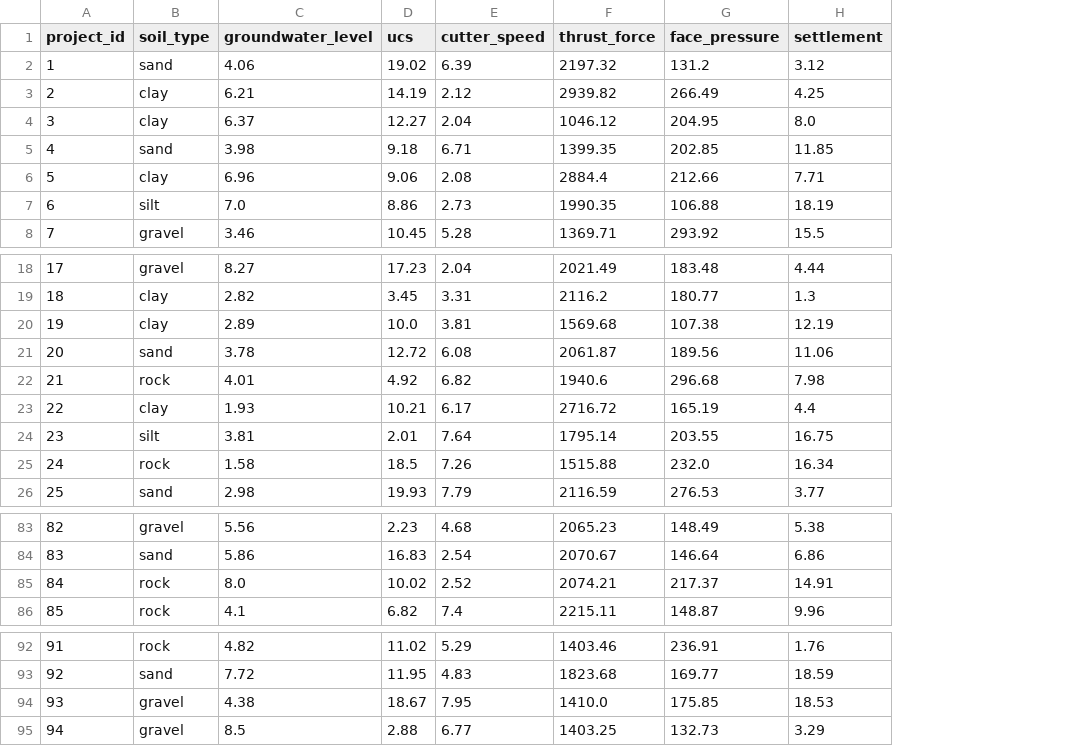
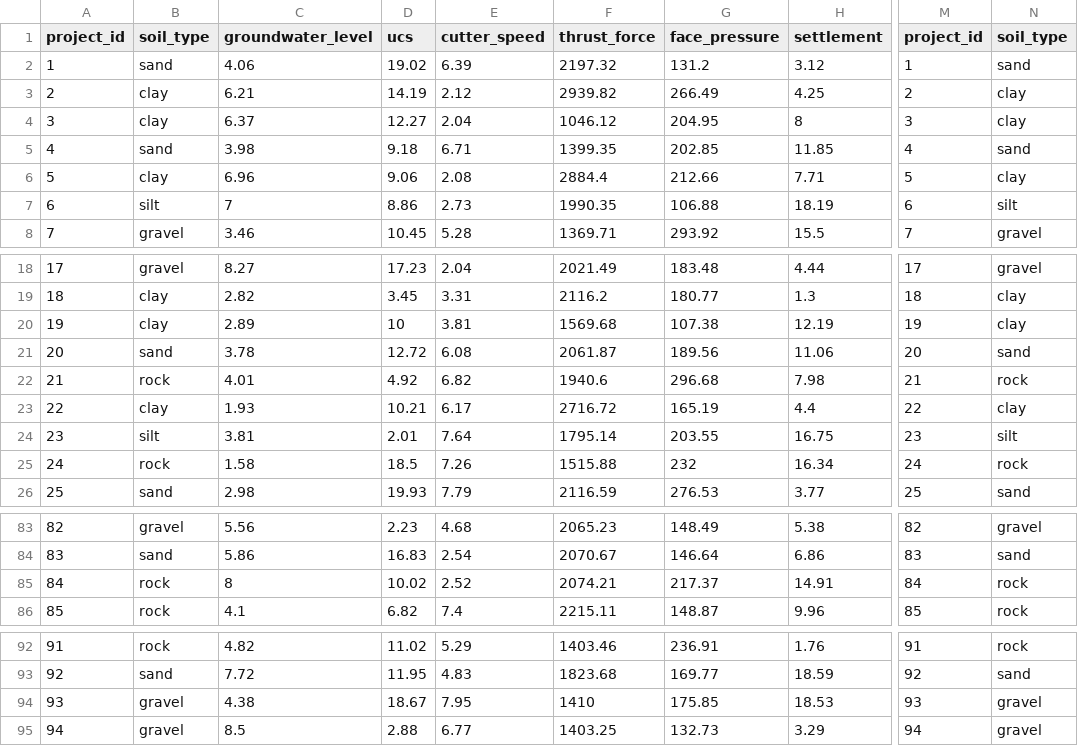
Before and after one commit to misbahkhattak718-pixel/Mentorship-Program--Devsil, a CSV file: Practice/01_python_first/shield_tunneling_risk_dataset.csv, drawn as a sheet; only a part is shown, gaps mark what is left out; the diff names each change by its address in the sheet, - before the commit and + after, or states it on an @@ line.

```diff
--- a/Practice/01_python_first/shield_tunneling_risk_dataset.csv
+++ b/Practice/01_python_first/shield_tunneling_risk_dataset.csv
+column M (project_id), rows 2-8: 1 | 2 | 3 | 4 | 5 | 6 | 7; rows 18-26: 17 | 18 | 19 | 20 | 21 | 22 | 23 | 24 | 25; rows 83-86: 82 | 83 | 84 | 85; rows 92-95: 91 | 92 | 93 | 94
+column N (soil_type), rows 2-8: sand | clay | clay | sand | clay | silt | gravel; rows 18-26: gravel | clay | clay | sand | rock | clay | silt | rock | sand; rows 83-86: gravel | sand | rock | rock; rows 92-95: rock | sand | gravel | gravel
-H4 (settlement): 8.0
+H4 (settlement): 8
-C7 (groundwater_level): 7.0
+C7 (groundwater_level): 7
-D20 (ucs): 10.0
+D20 (ucs): 10
-G25 (face_pressure): 232.0
+G25 (face_pressure): 232
-C85 (groundwater_level): 8.0
+C85 (groundwater_level): 8
-F94 (thrust_force): 1410.0
+F94 (thrust_force): 1410
```
Also changed, not shown: 2 other files.
